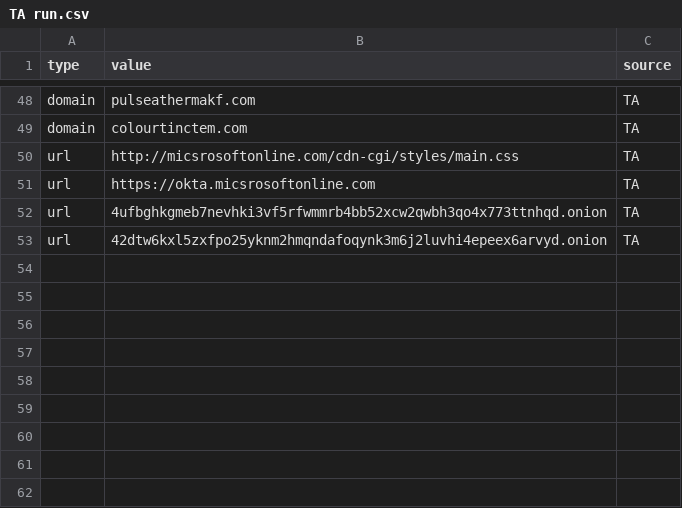
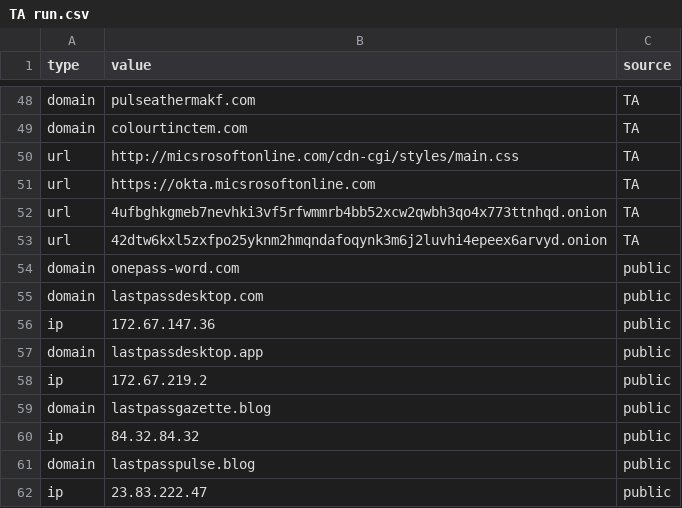
Before and after one commit to Ravy-hub/IOC-List, a CSV file: TA run.csv, drawn as a sheet; only a part is shown, gaps mark what is left out; the diff names each change by its address in the sheet, - before the commit and + after, or states it on an @@ line.

Commit message:
Update TA run.csv

```diff
--- a/TA run.csv
+++ b/TA run.csv
+row 54: domain | onepass-word.com | public
+row 55: domain | lastpassdesktop.com | public
+row 56: ip | 172.67.147.36 | public
+row 57: domain | lastpassdesktop.app | public
+row 58: ip | 172.67.219.2 | public
+row 59: domain | lastpassgazette.blog | public
+row 60: ip | 84.32.84.32 | public
+row 61: domain | lastpasspulse.blog | public
+row 62: ip | 23.83.222.47 | public
```
